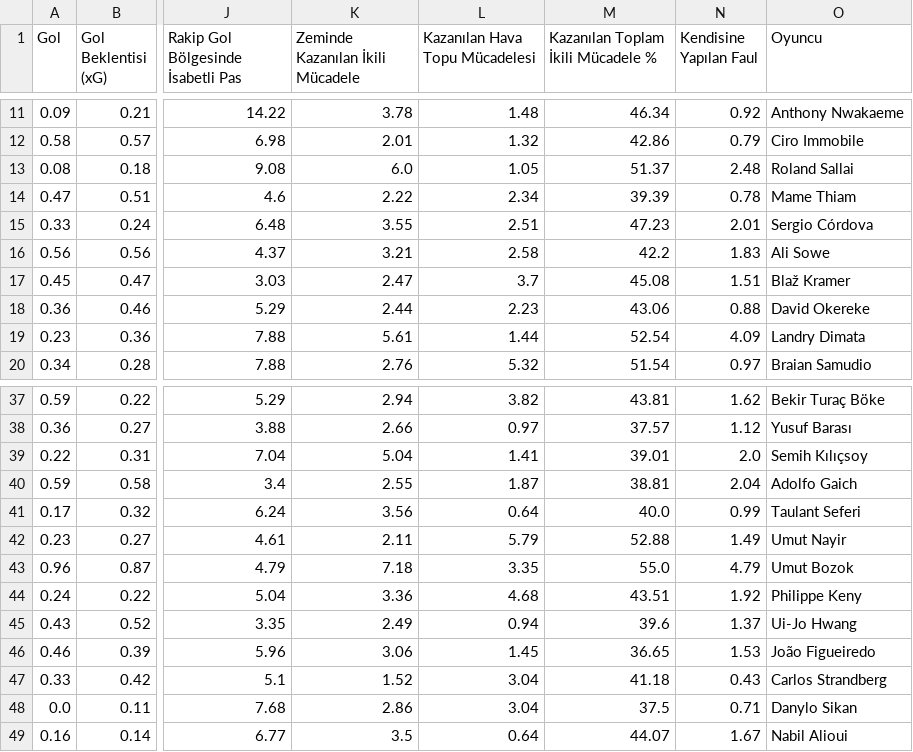
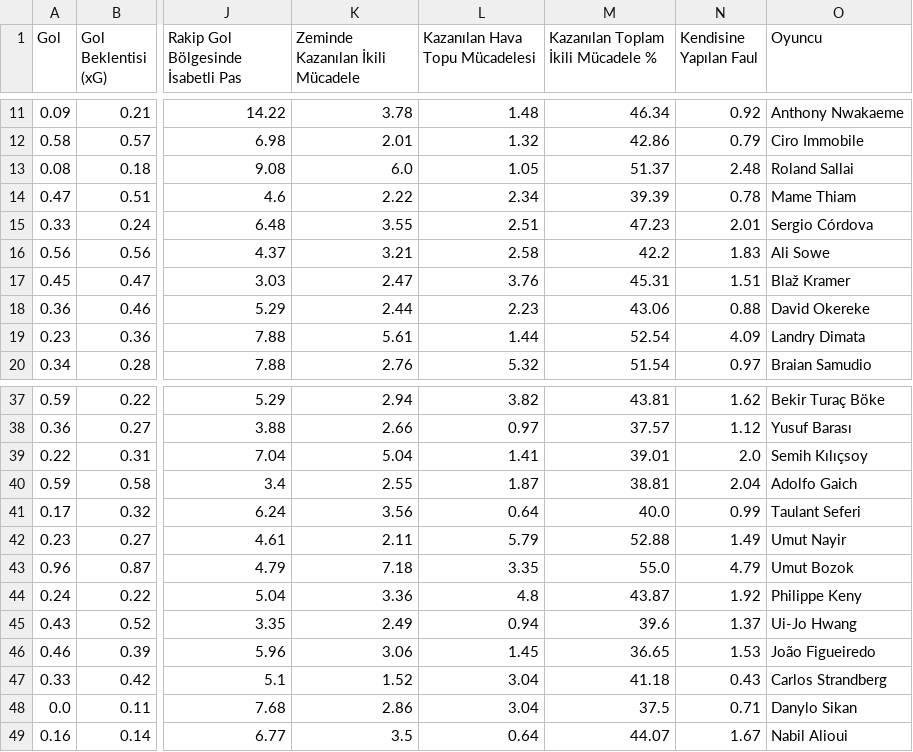
Before and after one commit to scatterradarcsv/sofa_csv, a CSV file: forwards_per90.csv, drawn as a sheet; only a part is shown, gaps mark what is left out; the diff names each change by its address in the sheet, - before the commit and + after, or states it on an @@ line.

Commit message:
Updated forwards_per90.csv

```diff
--- a/forwards_per90.csv
+++ b/forwards_per90.csv
-L17 (Kazanılan Hava Topu Mücadelesi): 3.7
+L17 (Kazanılan Hava Topu Mücadelesi): 3.76
-M17: 45.08
+M17: 45.31
-L44 (Kazanılan Hava Topu Mücadelesi): 4.68
+L44 (Kazanılan Hava Topu Mücadelesi): 4.8
-M44: 43.51
+M44: 43.87
```
